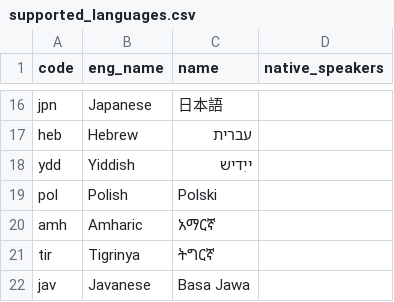
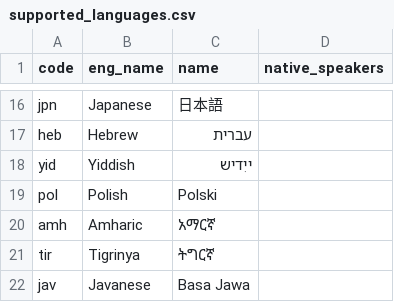
Before and after one commit to greyblake/whatlang-rs, a CSV file: misc/supported_languages.csv, drawn as a sheet; only a part is shown, gaps mark what is left out.

```diff
--- a/misc/supported_languages.csv
+++ b/misc/supported_languages.csv
@@ -17,3 +17,3 @@ jpn,Japanese,日本語,
 heb,Hebrew,עברית,
-ydd,Yiddish,ייִדיש,
+yid,Yiddish,ייִדיש,
 pol,Polish,Polski,
```
Also changed, not shown: 6 other files.
